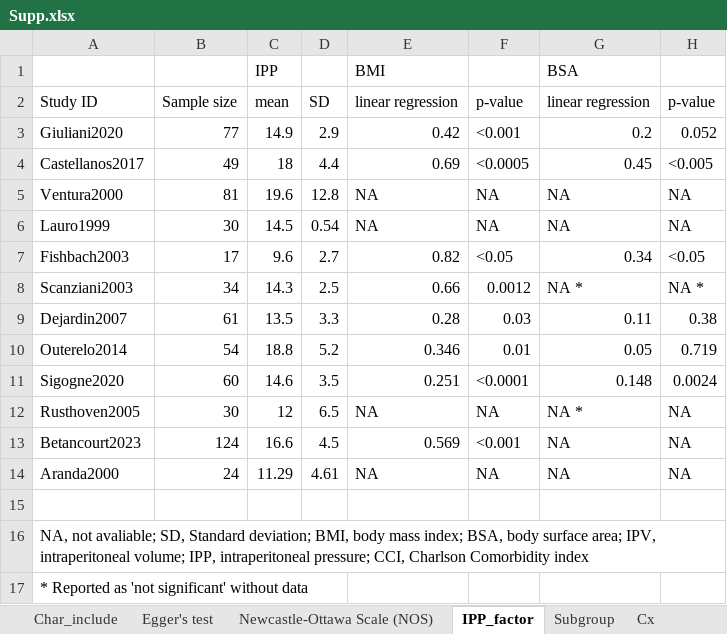
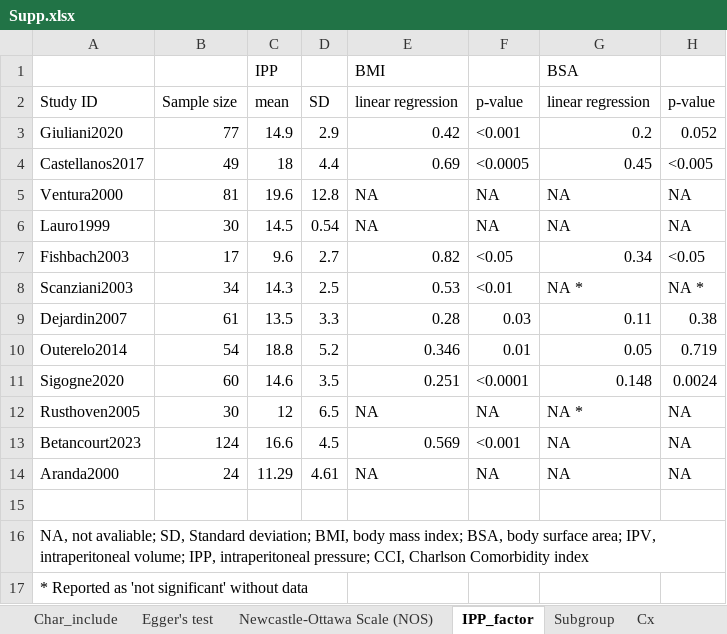
Before and after one commit to leungkcofficial/ipp_sr, an Excel workbook: data/Supp.xlsx, sheet IPP_factor, drawn as a sheet; only a part is shown; values as stored, in another font and other column widths than the file's, no borders; the diff names each change by its address in the sheet, - before the commit and + after, or states it on an @@ line.

Commit message:
20231023
corrected error in data

```diff
--- a/data/Supp.xlsx (sheet IPP_factor)
+++ b/data/Supp.xlsx (sheet IPP_factor)
-E8: 0.66
+E8: 0.53
-F8: 0.0012
+F8: <0.01
```
Also changed, not shown: 2 other files.
